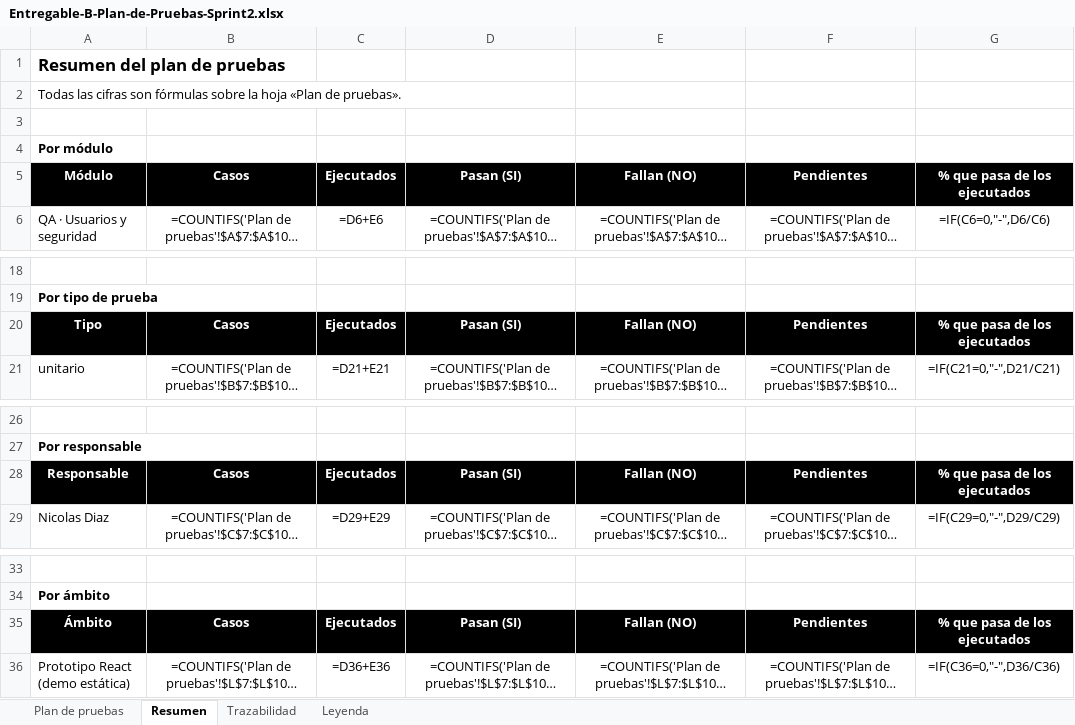
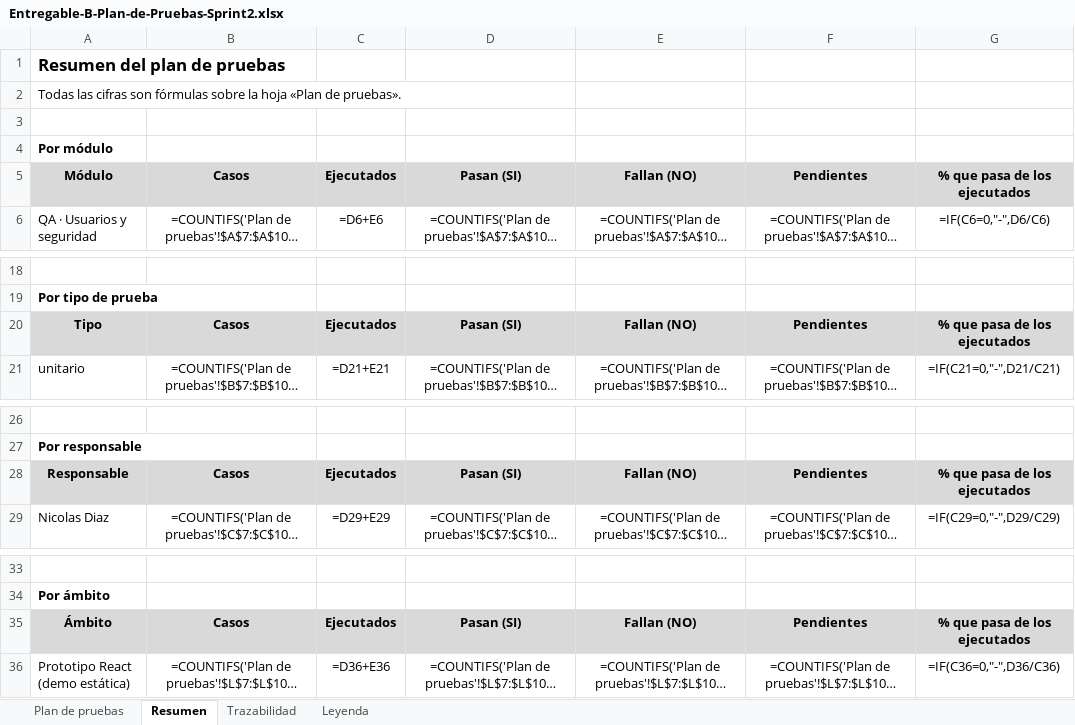
Before and after one commit to Jenifrutica/ritech-marketplace, an Excel workbook: deliverables/sprint-2/Entregable-B-Plan-de-Pruebas-Sprint2.xlsx, sheet Resumen, drawn as a sheet; only a part is shown, gaps mark what is left out; long unchanged cells end in …; values as stored, in another font and other column widths than the file's, no borders; formulas without a stored value are shown as written; the diff names each change by its address in the sheet, - before the commit and + after, or states it on an @@ line.

```diff
--- a/deliverables/sprint-2/Entregable-B-Plan-de-Pruebas-Sprint2.xlsx (sheet Resumen)
+++ b/deliverables/sprint-2/Entregable-B-Plan-de-Pruebas-Sprint2.xlsx (sheet Resumen)
@@ A5:G5 fill: #000000 → #D9D9D9, text colour: #FFFFFF → black @@
@@ A20:G20 fill: #000000 → #D9D9D9, text colour: #FFFFFF → black @@
@@ A28:G28 fill: #000000 → #D9D9D9, text colour: #FFFFFF → black @@
@@ A35:G35 fill: #000000 → #D9D9D9, text colour: #FFFFFF → black @@
```
Also changed, not shown: sheet Plan de pruebas, sheet Trazabilidad.
